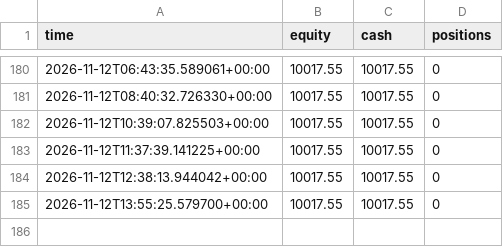
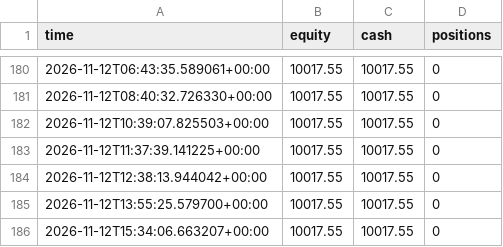
Before and after one commit to kuhyungi13/AI-Coin, a CSV file: paper/tf/trainer/equity.csv, drawn as a sheet; only a part is shown, gaps mark what is left out.

```diff
--- a/paper/tf/trainer/equity.csv
+++ b/paper/tf/trainer/equity.csv
@@ -185 +185,2 @@ time,equity,cash,positions
 2026-11-12T13:55:25.579700+00:00,10017.55,10017.55,0
+2026-11-12T15:34:06.663207+00:00,10017.55,10017.55,0
```
Also changed, not shown: 8 other files.
